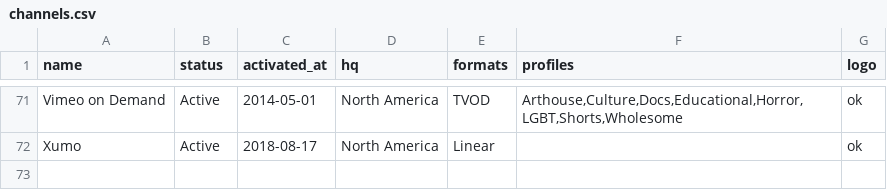
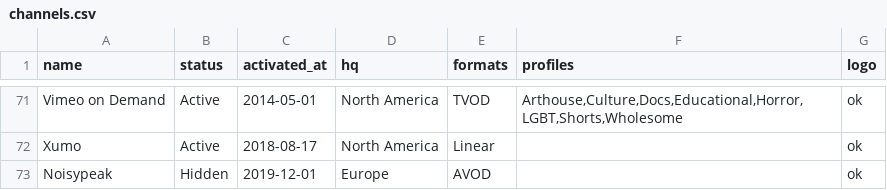
Before and after one commit to filmhubhq/filmhubhq.github.io, a CSV file: _data/channels.csv, drawn as a sheet; only a part is shown, gaps mark what is left out.

Commit message:
Add Noisypeak

```diff
--- a/_data/channels.csv
+++ b/_data/channels.csv
@@ -72 +72,2 @@ Vimeo on Demand,Active,2014-05-01,North America,TVOD,"Arthouse,Culture,Docs,Educ
 Xumo,Active,2018-08-17,North America,Linear,,ok
+Noisypeak,Hidden,2019-12-01,Europe,AVOD,,ok
```
